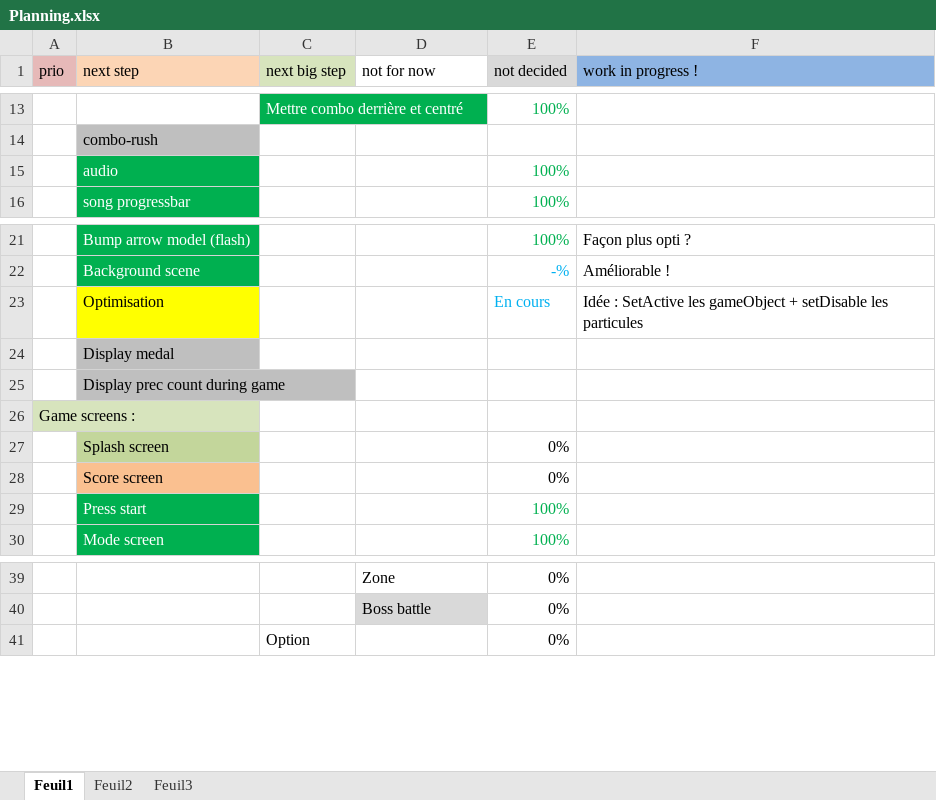
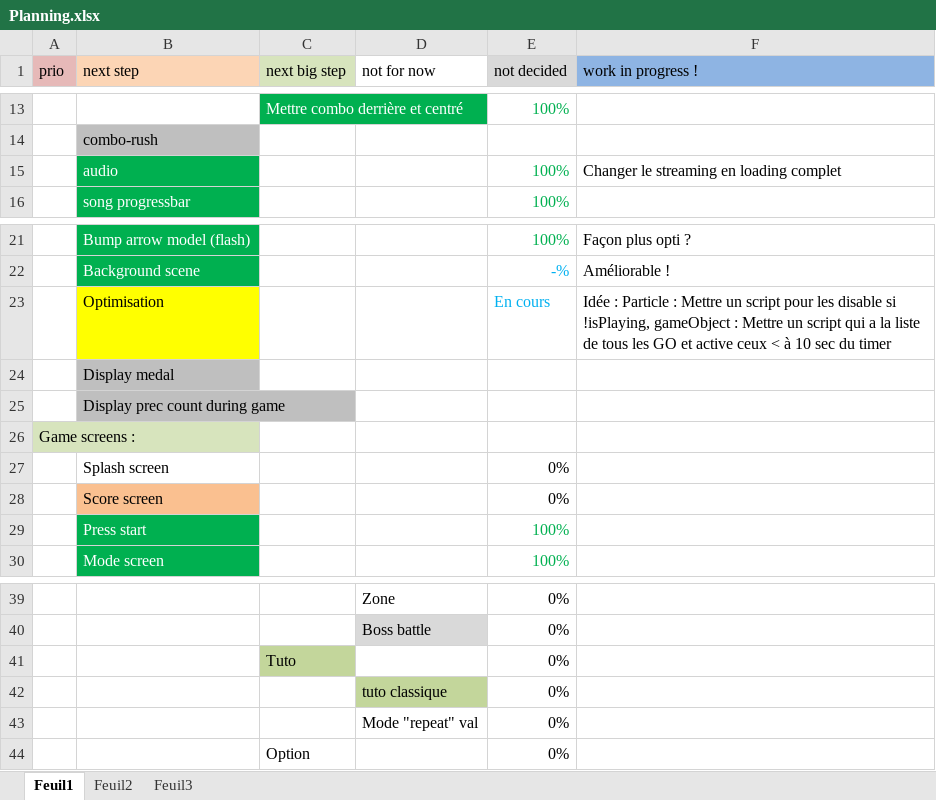
Before and after one commit to BenouKat/Unity-ITGHD, an Excel workbook: Planning.xlsx, sheet Feuil1, drawn as a sheet; only a part is shown, gaps mark what is left out; values as stored, in another font and other column widths than the file's, no borders; the diff names each change by its address in the sheet, - before the commit and + after, or states it on an @@ line.

```diff
--- a/Planning.xlsx (sheet Feuil1)
+++ b/Planning.xlsx (sheet Feuil1)
-F15 (work in progress !): (empty)
+F15 (work in progress !): Changer le streaming en loading complet
-F23 (work in progress !): Idée : SetActive les gameObject + setDisable les particules
+F23 (work in progress !): Idée : Particle : Mettre un script pour les disable si !isPlaying, gameObject : Mettre un script qui a la liste de tous les GO et active ceux < à 10 sec du timer
-B27 fill: #C3D69B
+B27 fill: none
+row 41:  |  | Tuto |  | 0%
+row 42:  |  |  | tuto classique | 0%
+row 43:  |  |  | Mode "repeat" val | 0%
```
Also changed, not shown: 20 other files.
